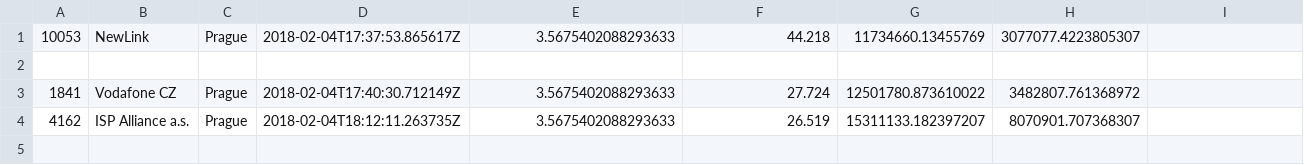
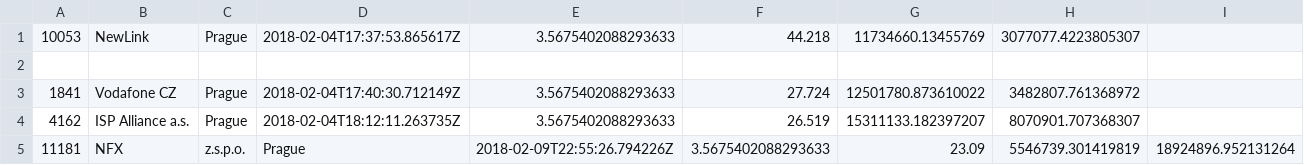
Before and after one commit to pavelbykov/continuous-speedtesting, a CSV file: results_backup.csv, drawn as a sheet; the diff names each change by its address in the sheet, - before the commit and + after, or states it on an @@ line.

```diff
--- a/results_backup.csv
+++ b/results_backup.csv
+row 5: 11181 | NFX | z.s.p.o. | Prague | 2018-02-09T22:55:26.794226Z | 3.5675402088293633 | 23.09 | 5546739.301419819 | 18924896.952131264
```
Also changed, not shown: 1 other file.
